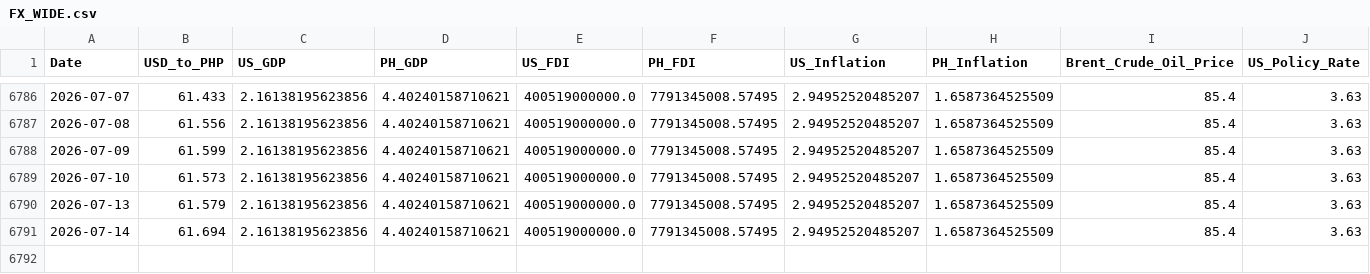
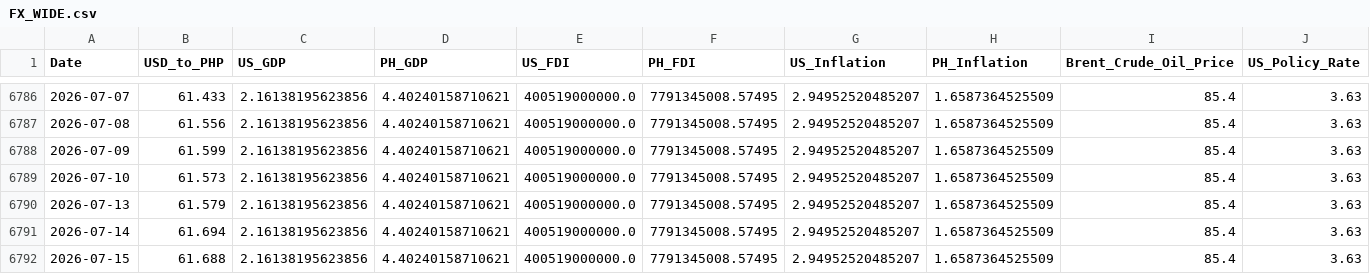
Before and after one commit to Forex-DataViz/forex-dashboard, a CSV file: FX_WIDE.csv, drawn as a sheet; only a part is shown, gaps mark what is left out; rows hold the shown columns only; the diff names each change by its address in the sheet, - before the commit and + after, or states it on an @@ line.

```diff
--- a/FX_WIDE.csv
+++ b/FX_WIDE.csv
+row 6792: 2026-07-15 | 61.688 | 2.16138195623856 | 4.40240158710621 | 400519000000.0 | 7791345008.57495 | 2.94952520485207 | 1.6587364525509 | 85.4 | 3.63
```
